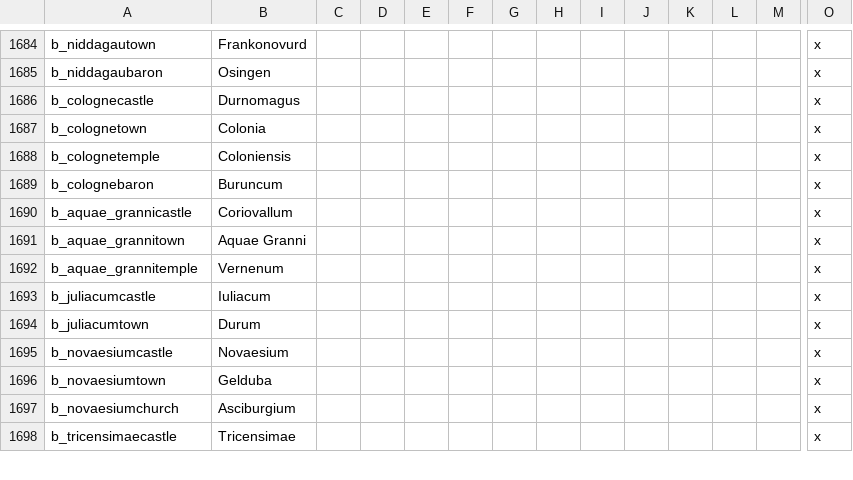
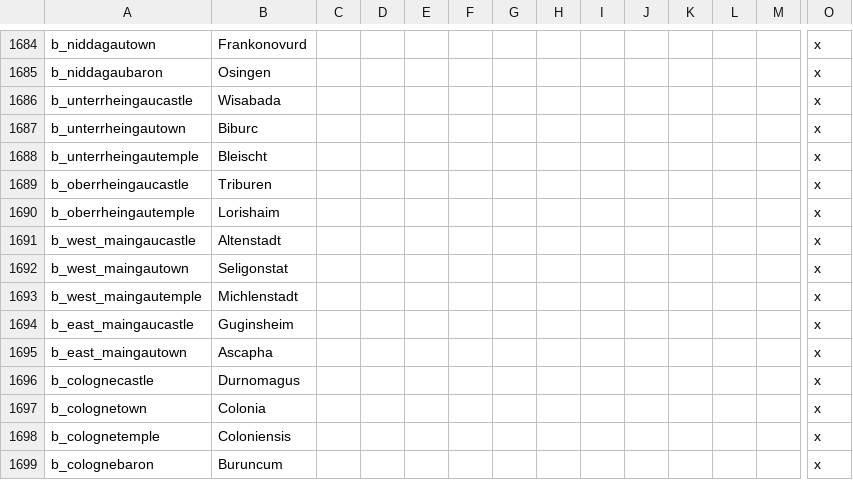
Before and after one commit to DC123456789/Britannia---The-Winter-King, a CSV file: Britannia/localisation/00 Titles - Settlements.csv, drawn as a sheet; only a part is shown, gaps mark what is left out; the shorter side is filled out with more unchanged rows; rows hold the shown columns only; the diff names each change by its address in the sheet, - before the commit and + after, or states it on an @@ line.

```diff
--- a/Britannia/localisation/00 Titles - Settlements.csv
+++ b/Britannia/localisation/00 Titles - Settlements.csv
+row 1686: b_unterrheingaucastle | Wisabada |  |  |  |  |  |  |  |  |  |  |  | x
+row 1687: b_unterrheingautown | Biburc |  |  |  |  |  |  |  |  |  |  |  | x
+row 1688: b_unterrheingautemple | Bleischt |  |  |  |  |  |  |  |  |  |  |  | x
+row 1689: b_oberrheingaucastle | Triburen |  |  |  |  |  |  |  |  |  |  |  | x
+row 1690: b_oberrheingautemple | Lorishaim |  |  |  |  |  |  |  |  |  |  |  | x
+row 1691: b_west_maingaucastle | Altenstadt |  |  |  |  |  |  |  |  |  |  |  | x
+row 1692: b_west_maingautown | Seligonstat |  |  |  |  |  |  |  |  |  |  |  | x
+row 1693: b_west_maingautemple | Michlenstadt |  |  |  |  |  |  |  |  |  |  |  | x
+row 1694: b_east_maingaucastle | Guginsheim |  |  |  |  |  |  |  |  |  |  |  | x
+row 1695: b_east_maingautown | Ascapha |  |  |  |  |  |  |  |  |  |  |  | x
```
Also changed, not shown: Britannia/localisation/00 Province Names.csv, Britannia/localisation/00 Regions.csv, 31 other files.
